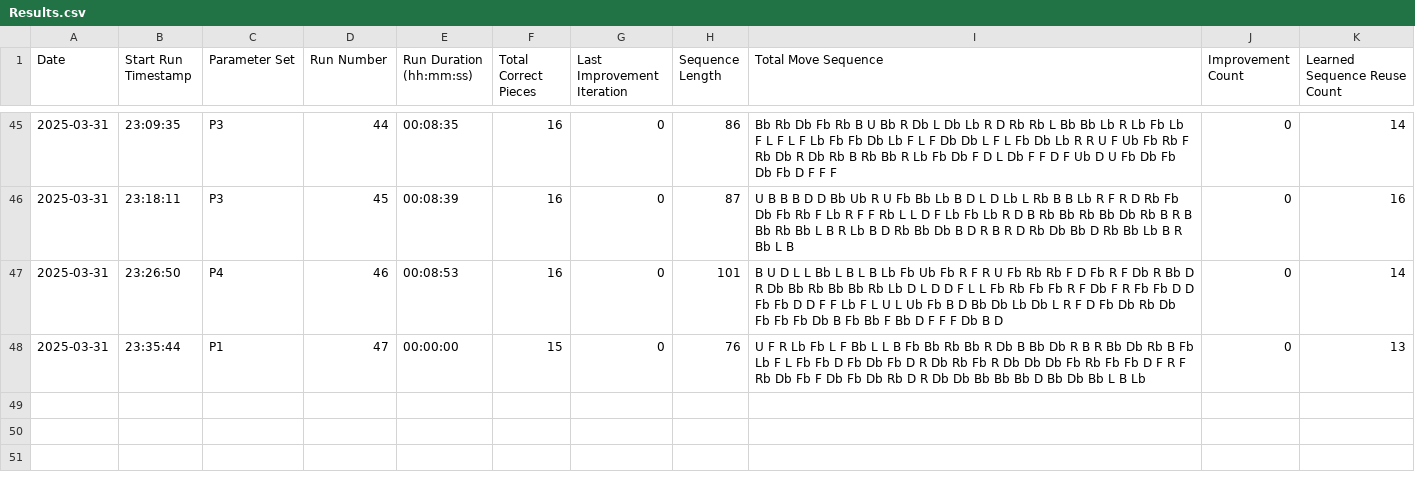
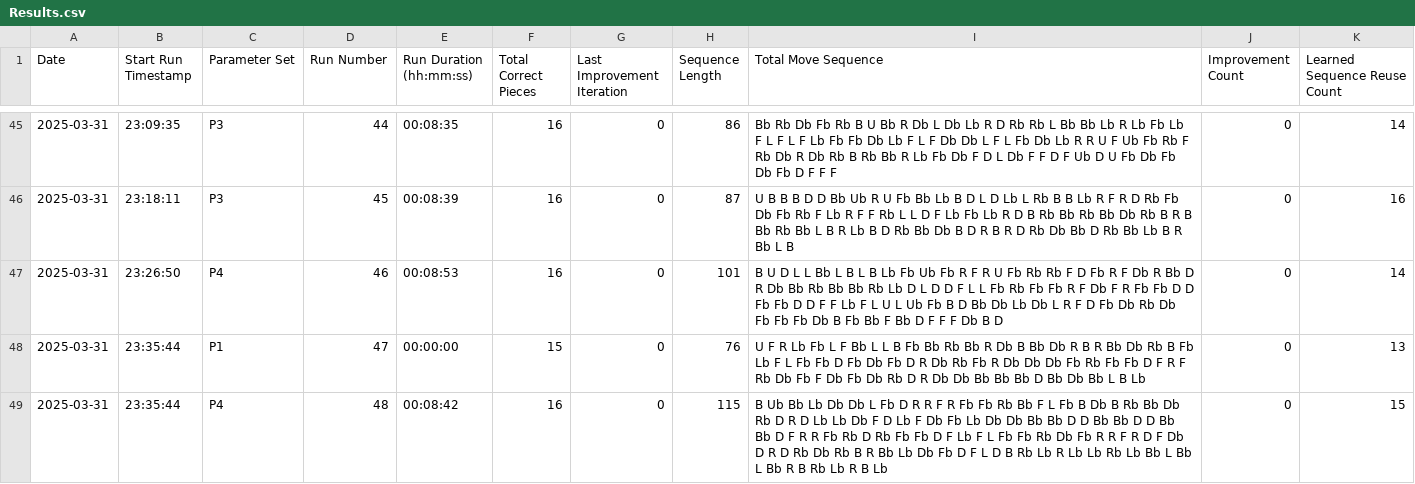
Before and after one commit to sk1goog/02_LearningMoves, a CSV file: Results.csv, drawn as a sheet; only a part is shown, gaps mark what is left out; the diff names each change by its address in the sheet, - before the commit and + after, or states it on an @@ line.

Commit message:
Update Results

```diff
--- a/Results.csv
+++ b/Results.csv
+row 49: 2025-03-31 | 23:35:44 | P4 | 48 | 00:08:42 | 16 | 0 | 115 | B Ub Bb Lb Db Db L Fb D R R F R Fb Fb Rb Bb F L Fb B Db B Rb Bb Db Rb D R D Lb Lb Db F D Lb F Db Fb Lb Db Db Bb Bb D D Bb Bb D D Bb Bb D F R R Fb Rb D Rb Fb Fb D F Lb F L Fb Fb Rb Db Fb R R F R D F Db D R D Rb Db Rb B R Bb Lb Db Fb D F L D B Rb Lb R Lb Lb Rb Lb Bb L Bb L Bb R B Rb Lb R B Lb | 0 | 15
```
